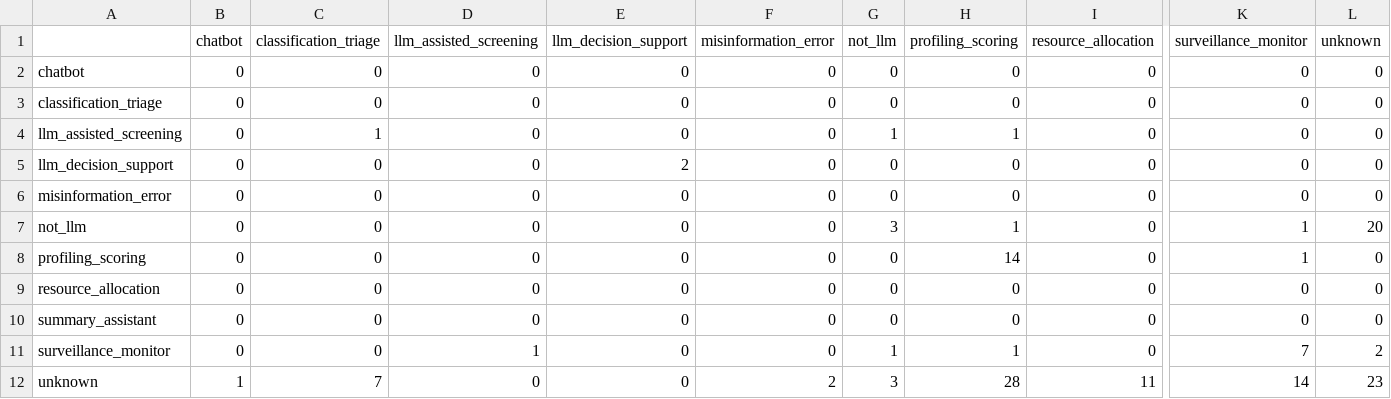
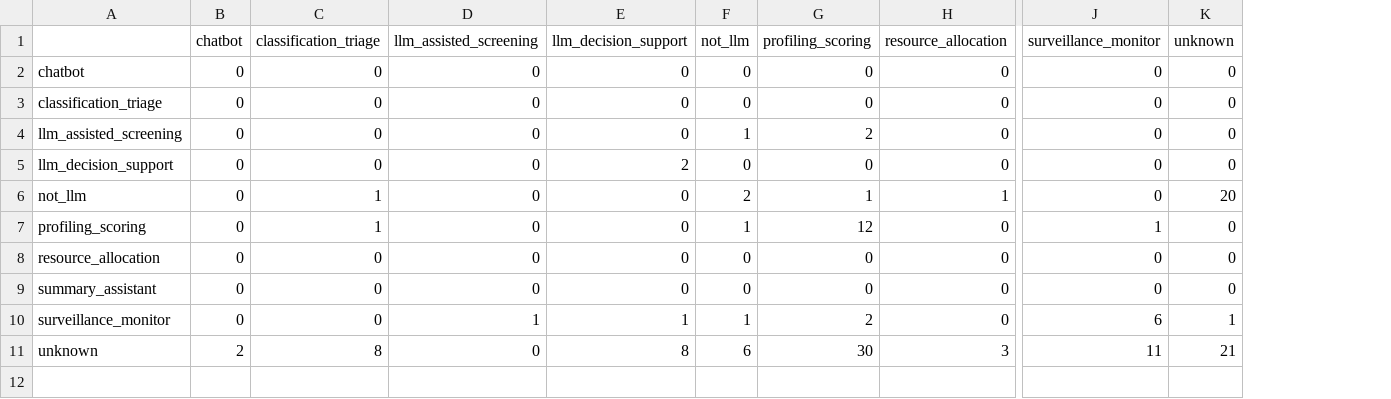
Before and after one commit to faitholopade/Dissertation, a CSV file: output/confusion_matrix_pattern.csv, drawn as a sheet; only a part is shown, gaps mark what is left out; removed rows and columns are numbered as before the commit, all else as after; rows hold the shown columns only; the diff names each change by its address in the sheet, - before the commit and + after, or states it on an @@ line.

```diff
--- a/output/confusion_matrix_pattern.csv
+++ b/output/confusion_matrix_pattern.csv
-column F (misinformation_error), rows 2-5: all 0; rows 7-12: 0 | 0 | 0 | 0 | 0 | 2
-C4 (classification_triage): 1
+C4 (classification_triage): 0
-G4 (profiling_scoring): 1
+G4 (profiling_scoring): 2
-row 6: misinformation_error | 0 | 0 | 0 | 0 | 0 | 0 | 0 | 0 | 0 | 0
-C6:C7 (classification_triage): 0
+C6:C7 (classification_triage): 1
-F6 (not_llm): 3
+F6 (not_llm): 2
-H6 (resource_allocation): 0
+H6 (resource_allocation): 1
-J6 (surveillance_monitor): 1
+J6 (surveillance_monitor): 0
-F7 (not_llm): 0
+F7 (not_llm): 1
-G7 (profiling_scoring): 14
+G7 (profiling_scoring): 12
-E10 (llm_decision_support): 0
+E10 (llm_decision_support): 1
-G10 (profiling_scoring): 1
+G10 (profiling_scoring): 2
-J10 (surveillance_monitor): 7
+J10 (surveillance_monitor): 6
-K10 (unknown): 2
+K10 (unknown): 1
-B11 (chatbot): 1
+B11 (chatbot): 2
-C11 (classification_triage): 7
+C11 (classification_triage): 8
-E11 (llm_decision_support): 0
+E11 (llm_decision_support): 8
-F11 (not_llm): 3
+F11 (not_llm): 6
-G11 (profiling_scoring): 28
+G11 (profiling_scoring): 30
-H11 (resource_allocation): 11
+H11 (resource_allocation): 3
-J11 (surveillance_monitor): 14
+J11 (surveillance_monitor): 11
-K11 (unknown): 23
+K11 (unknown): 21
```
Also changed, not shown: output/error_analysis_disagreements.csv, output/error_analysis_harms.csv, 30 other files.
